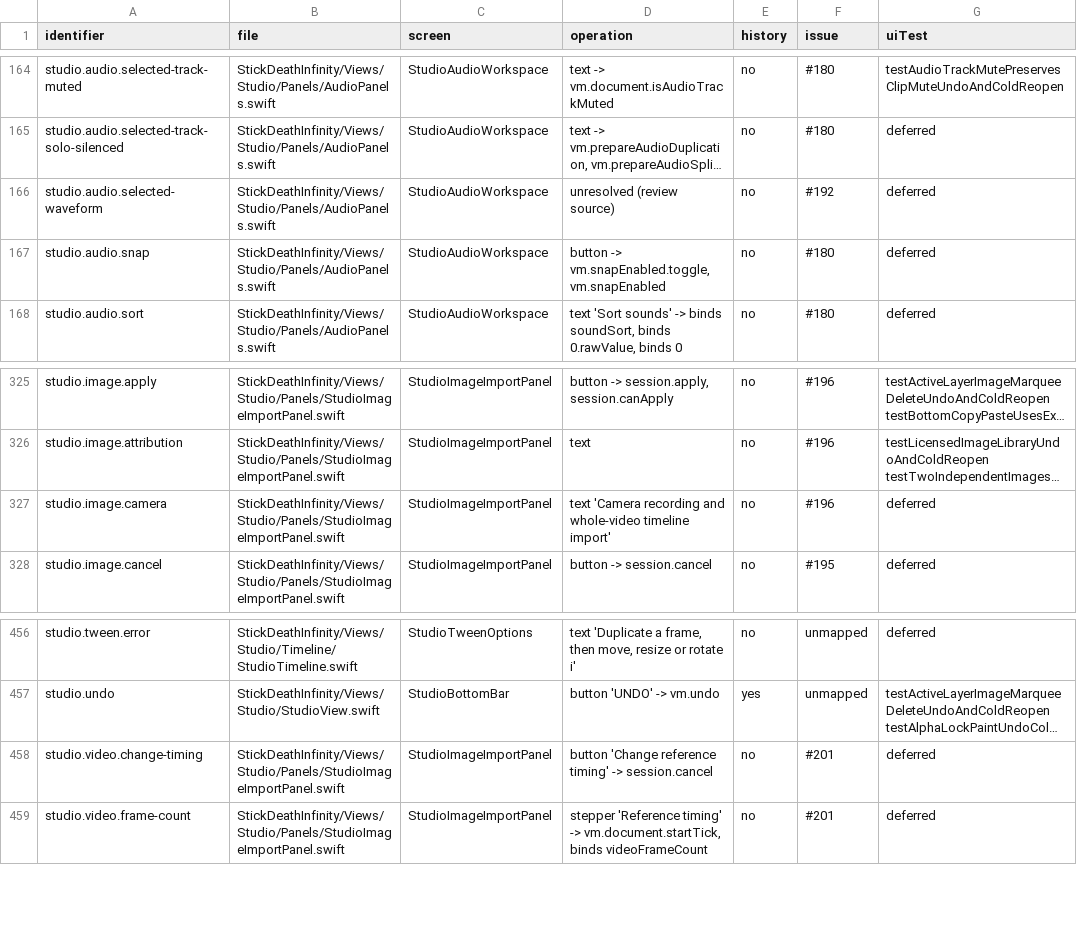
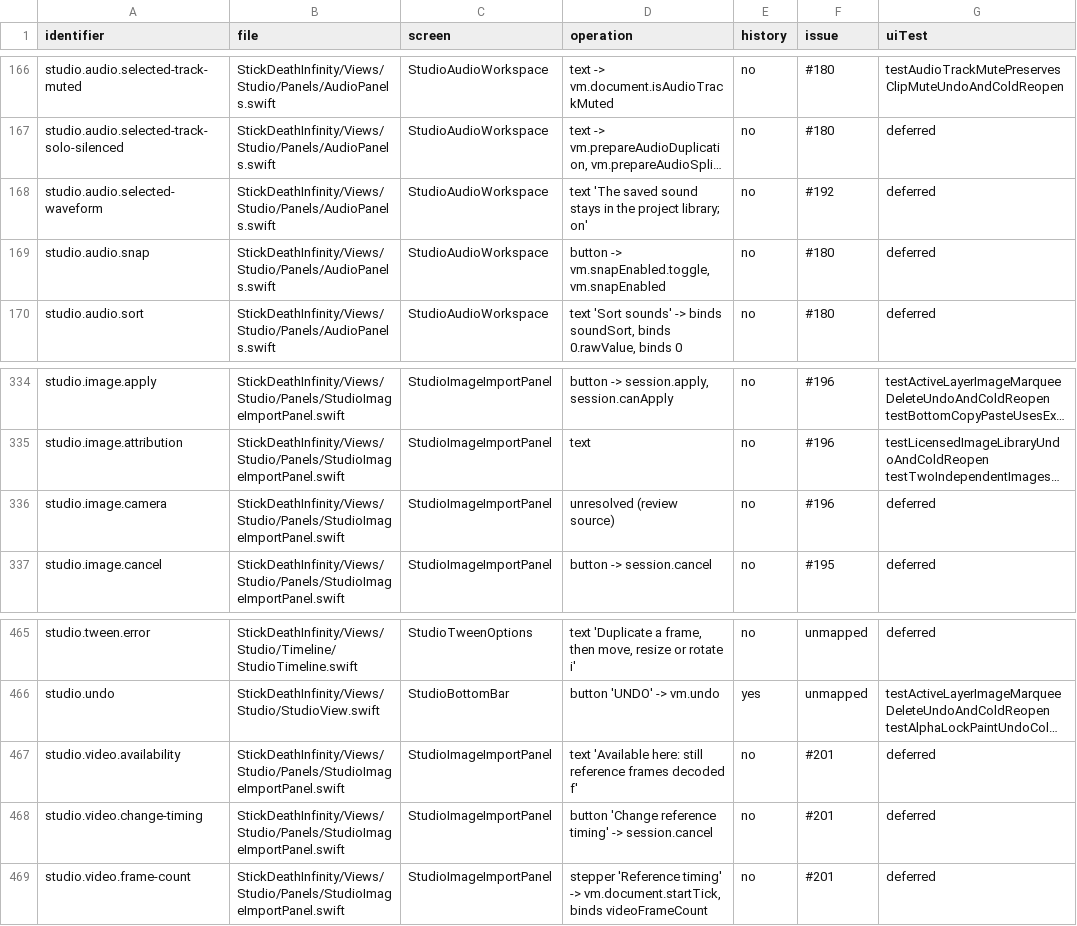
Before and after one commit to jmw7629/StickDeath-Infinity-, a CSV file: docs/control-evidence-map.csv, drawn as a sheet; only a part is shown, gaps mark what is left out; long unchanged cells end in …; addresses are those after the commit; the diff covers the shown part only; the diff names each change by its address in the sheet, - before the commit and + after, or states it on an @@ line.

```diff
--- a/docs/control-evidence-map.csv
+++ b/docs/control-evidence-map.csv
-D168 (operation): unresolved (review source)
+D168 (operation): text 'The saved sound stays in the project library; on'
-D336 (operation): text 'Camera recording and whole-video timeline import'
+D336 (operation): unresolved (review source)
+row 467: studio.video.availability | StickDeathInfinity/Views/Studio/Panels/StudioImageImportPanel.swift | StudioImageImportPanel | text 'Available here: still reference frames decoded f' | no | #201 | deferred
```
Also changed, not shown: 9 added rows and 3 edited cells elsewhere in this file, 2 other files.
